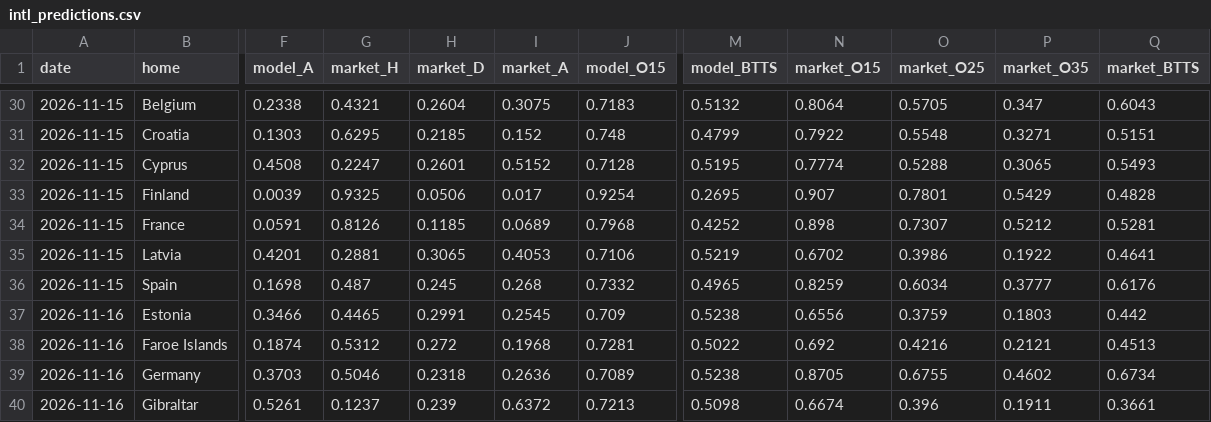
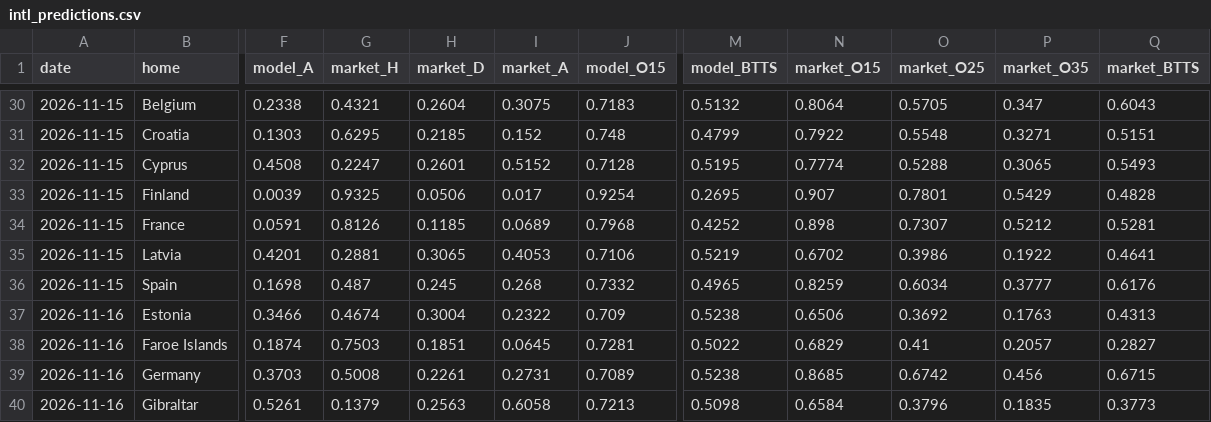
Before and after one commit to rfmsant/football-model, a CSV file: data/intl_predictions.csv, drawn as a sheet; only a part is shown, gaps mark what is left out; the diff covers the shown part only; the diff names each change by its address in the sheet, - before the commit and + after, or states it on an @@ line.

```diff
--- a/data/intl_predictions.csv
+++ b/data/intl_predictions.csv
-G37 (market_H): 0.4465
+G37 (market_H): 0.4674
-H37 (market_D): 0.2991
+H37 (market_D): 0.3004
-I37 (market_A): 0.2545
+I37 (market_A): 0.2322
-N37 (market_O15): 0.6556
+N37 (market_O15): 0.6506
-O37 (market_O25): 0.3759
+O37 (market_O25): 0.3692
-P37 (market_O35): 0.1803
+P37 (market_O35): 0.1763
-Q37 (market_BTTS): 0.442
+Q37 (market_BTTS): 0.4313
-G38 (market_H): 0.5312
+G38 (market_H): 0.7503
-H38 (market_D): 0.272
+H38 (market_D): 0.1851
-I38 (market_A): 0.1968
+I38 (market_A): 0.0645
-N38 (market_O15): 0.692
+N38 (market_O15): 0.6829
-O38 (market_O25): 0.4216
+O38 (market_O25): 0.41
-P38 (market_O35): 0.2121
+P38 (market_O35): 0.2057
-Q38 (market_BTTS): 0.4513
+Q38 (market_BTTS): 0.2827
-G39 (market_H): 0.5046
+G39 (market_H): 0.5008
-H39 (market_D): 0.2318
+H39 (market_D): 0.2261
-I39 (market_A): 0.2636
+I39 (market_A): 0.2731
-N39 (market_O15): 0.8705
+N39 (market_O15): 0.8685
-O39 (market_O25): 0.6755
+O39 (market_O25): 0.6742
-P39 (market_O35): 0.4602
+P39 (market_O35): 0.456
-Q39 (market_BTTS): 0.6734
+Q39 (market_BTTS): 0.6715
-G40 (market_H): 0.1237
+G40 (market_H): 0.1379
-H40 (market_D): 0.239
+H40 (market_D): 0.2563
-I40 (market_A): 0.6372
+I40 (market_A): 0.6058
-N40 (market_O15): 0.6674
+N40 (market_O15): 0.6584
-O40 (market_O25): 0.396
+O40 (market_O25): 0.3796
-P40 (market_O35): 0.1911
+P40 (market_O35): 0.1835
-Q40 (market_BTTS): 0.3661
+Q40 (market_BTTS): 0.3773
```
Also changed, not shown: 92 edited cells elsewhere in this file, 7 other files.
